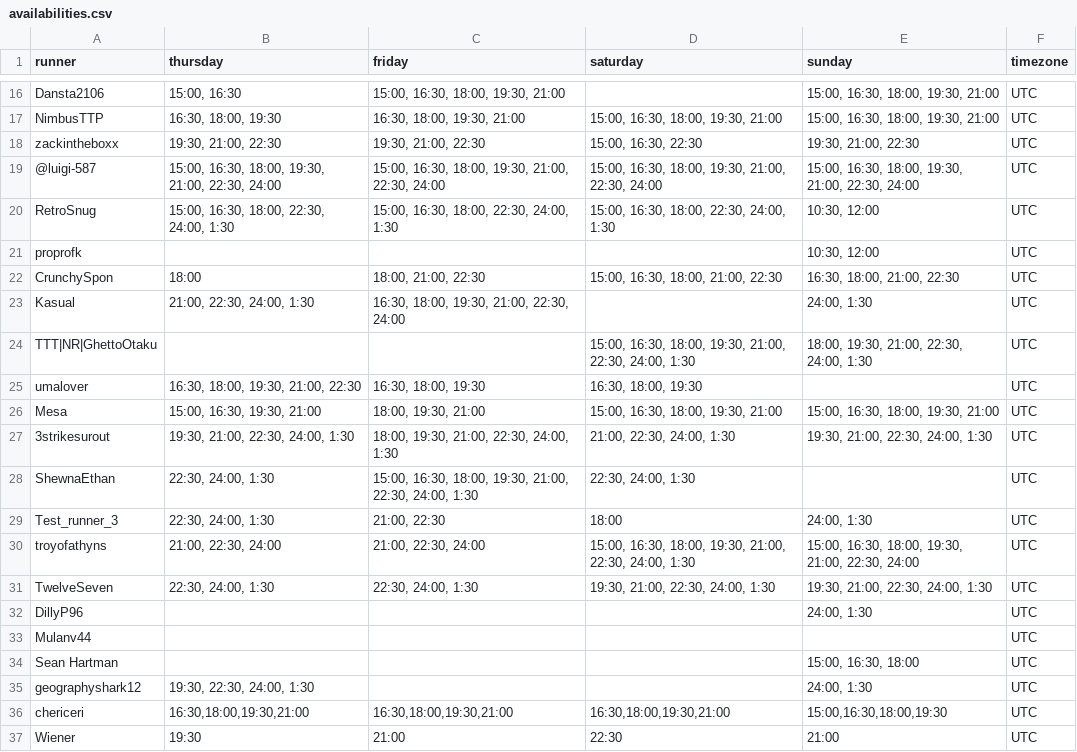
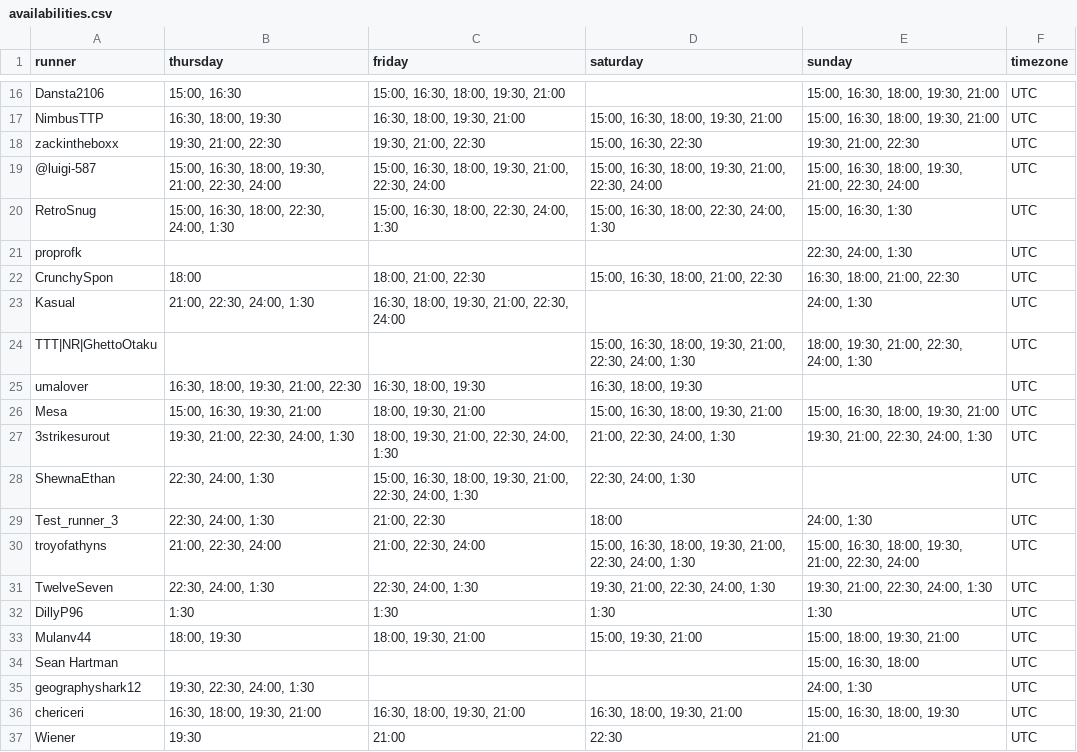
Before and after one commit to Dansta2106-real/SMO_Community_Scheduling_Tool, a CSV file: availabilities.csv, drawn as a sheet; only a part is shown, gaps mark what is left out.

Commit message:
added no availabilities submitted handling

```diff
--- a/availabilities.csv
+++ b/availabilities.csv
@@ -19,4 +19,4 @@ zackintheboxx,"19:30, 21:00, 22:30","19:30, 21:00, 22:30","15:00, 16:30, 22:30",
 @luigi-587,"15:00, 16:30, 18:00, 19:30, 21:00, 22:30, 24:00","15:00, 16:30, 18:00, 19:30, 21:00, 22:30, 24:00","15:00, 16:30, 18:00, 19:30, 21:00, 22:30, 24:00","15:00, 16:30, 18:00, 19:30, 21:00, 22:30, 24:00",UTC
-RetroSnug,"15:00, 16:30, 18:00, 22:30, 24:00, 1:30","15:00, 16:30, 18:00, 22:30, 24:00, 1:30","15:00, 16:30, 18:00, 22:30, 24:00, 1:30","10:30, 12:00",UTC
-proprofk,"","","","10:30, 12:00",UTC
+RetroSnug,"15:00, 16:30, 18:00, 22:30, 24:00, 1:30","15:00, 16:30, 18:00, 22:30, 24:00, 1:30","15:00, 16:30, 18:00, 22:30, 24:00, 1:30","15:00, 16:30, 1:30",UTC
+proprofk,"","","","22:30, 24:00, 1:30",UTC
 CrunchySpon,"18:00","18:00, 21:00, 22:30","15:00, 16:30, 18:00, 21:00, 22:30","16:30, 18:00, 21:00, 22:30",UTC
@@ -31,7 +31,7 @@ troyofathyns,"21:00, 22:30, 24:00","21:00, 22:30, 24:00","15:00, 16:30, 18:00, 1
 TwelveSeven,"22:30, 24:00, 1:30","22:30, 24:00, 1:30","19:30, 21:00, 22:30, 24:00, 1:30","19:30, 21:00, 22:30, 24:00, 1:30",UTC
-DillyP96,"","","","24:00, 1:30",UTC
-Mulanv44,"","","","",UTC
+DillyP96,"1:30","1:30","1:30","1:30",UTC
+Mulanv44,"18:00, 19:30","18:00, 19:30, 21:00","15:00, 19:30, 21:00","15:00, 18:00, 19:30, 21:00",UTC
 Sean Hartman,"","","","15:00, 16:30, 18:00",UTC
 geographyshark12,"19:30, 22:30, 24:00, 1:30","","","24:00, 1:30",UTC
-chericeri,"16:30,18:00,19:30,21:00","16:30,18:00,19:30,21:00","16:30,18:00,19:30,21:00","15:00,16:30,18:00,19:30",UTC
+chericeri,"16:30, 18:00, 19:30, 21:00","16:30, 18:00, 19:30, 21:00","16:30, 18:00, 19:30, 21:00","15:00, 16:30, 18:00, 19:30",UTC
 Wiener,"19:30","21:00","22:30","21:00",UTC
```
Also changed, not shown: matchups.csv, schedule.csv, 3 other files.
